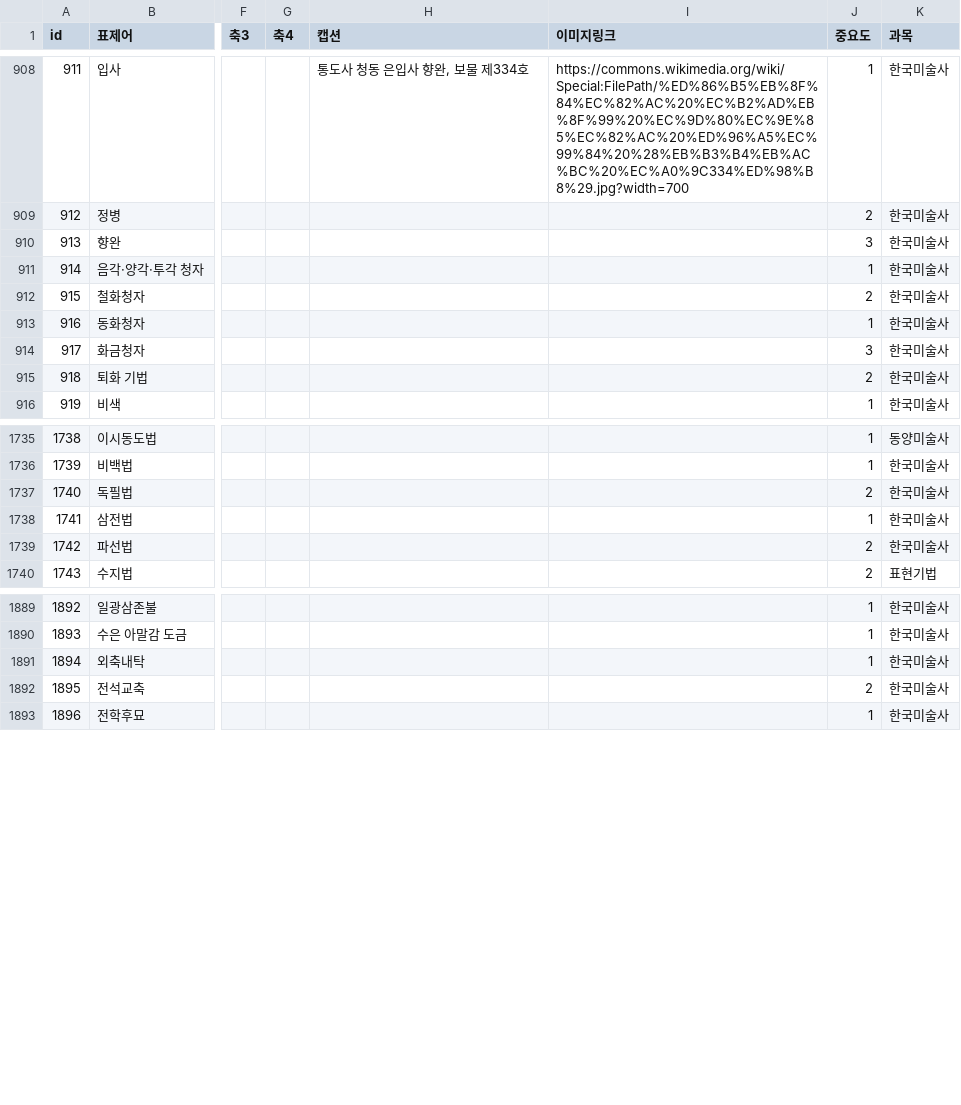
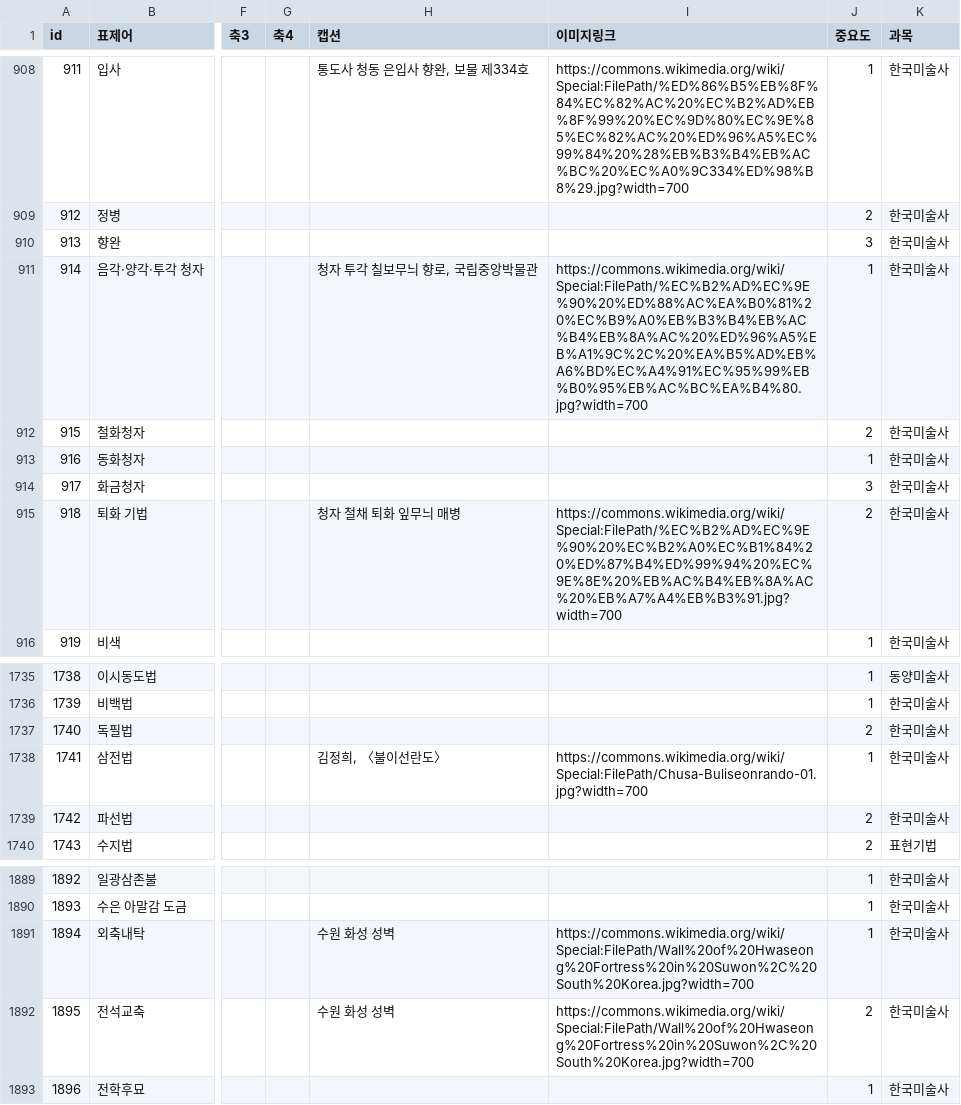
Before and after one commit to robotkiwi2/ArtFlashCard, a CSV file: data/cards.csv, drawn as a sheet; only a part is shown, gaps mark what is left out; the diff covers the shown part only; the diff names each change by its address in the sheet, - before the commit and + after, or states it on an @@ line.

```diff
--- a/data/cards.csv
+++ b/data/cards.csv
-H911 (캡션): (empty)
+H911 (캡션): 청자 투각 칠보무늬 향로, 국립중앙박물관
-I911 (이미지링크): (empty)
+I911 (이미지링크): https://commons.wikimedia.org/wiki/Special:FilePath/%EC%B2%AD%EC%9E%90%20%ED%88%AC%EA%B0%81%20%EC%B9%A0%EB%B3%B4%EB%AC%B4%EB%8A%AC%20%ED%96%A5%EB%A1%9C%2C%20%EA%B5%AD%EB%A6%BD%EC%A4%91%EC%95%99%EB%B0%95%EB%AC%BC%EA%B4%80.jpg?width=700
-H915 (캡션): (empty)
+H915 (캡션): 청자 철채 퇴화 잎무늬 매병
-I915 (이미지링크): (empty)
+I915 (이미지링크): https://commons.wikimedia.org/wiki/Special:FilePath/%EC%B2%AD%EC%9E%90%20%EC%B2%A0%EC%B1%84%20%ED%87%B4%ED%99%94%20%EC%9E%8E%20%EB%AC%B4%EB%8A%AC%20%EB%A7%A4%EB%B3%91.jpg?width=700
-H1738 (캡션): (empty)
+H1738 (캡션): 김정희, 〈불이선란도〉
-I1738 (이미지링크): (empty)
+I1738 (이미지링크): https://commons.wikimedia.org/wiki/Special:FilePath/Chusa-Buliseonrando-01.jpg?width=700
-H1891:H1892 (캡션): (empty)
+H1891:H1892 (캡션): 수원 화성 성벽
-I1891:I1892 (이미지링크): (empty)
+I1891:I1892 (이미지링크): https://commons.wikimedia.org/wiki/Special:FilePath/Wall%20of%20Hwaseong%20Fortress%20in%20Suwon%2C%20South%20Korea.jpg?width=700
```
Also changed, not shown: 28 edited cells elsewhere in this file.
